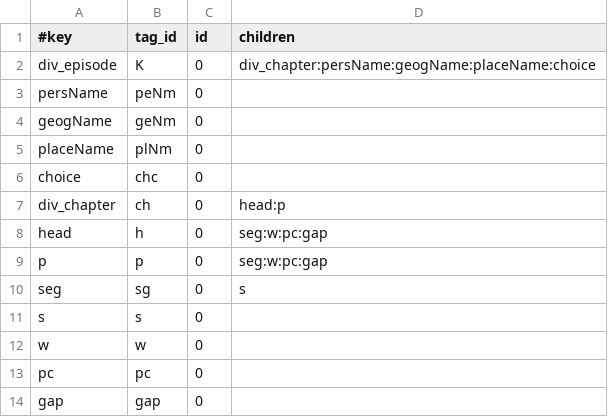
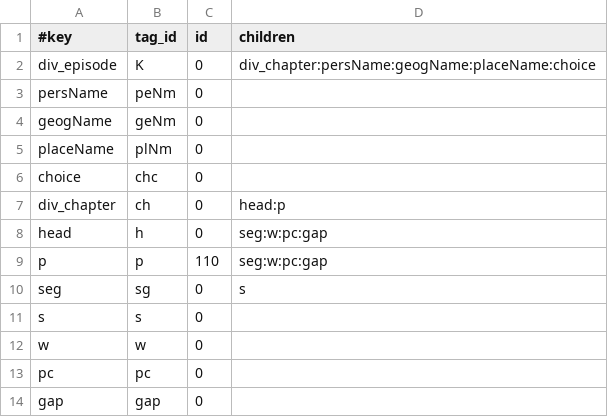
Before and after one commit to gmaterni/teimed, a CSV file: teimcfg/teimxmlid.csv, drawn as a sheet.

```diff
--- a/teimcfg/teimxmlid.csv
+++ b/teimcfg/teimxmlid.csv
@@ -8,3 +8,3 @@ div_chapter|ch|0|head:p
 head|h|0|seg:w:pc:gap
-p|p|0|seg:w:pc:gap
+p|p|110|seg:w:pc:gap
 seg|sg|0|s
```
Also changed, not shown: 1 other file.
